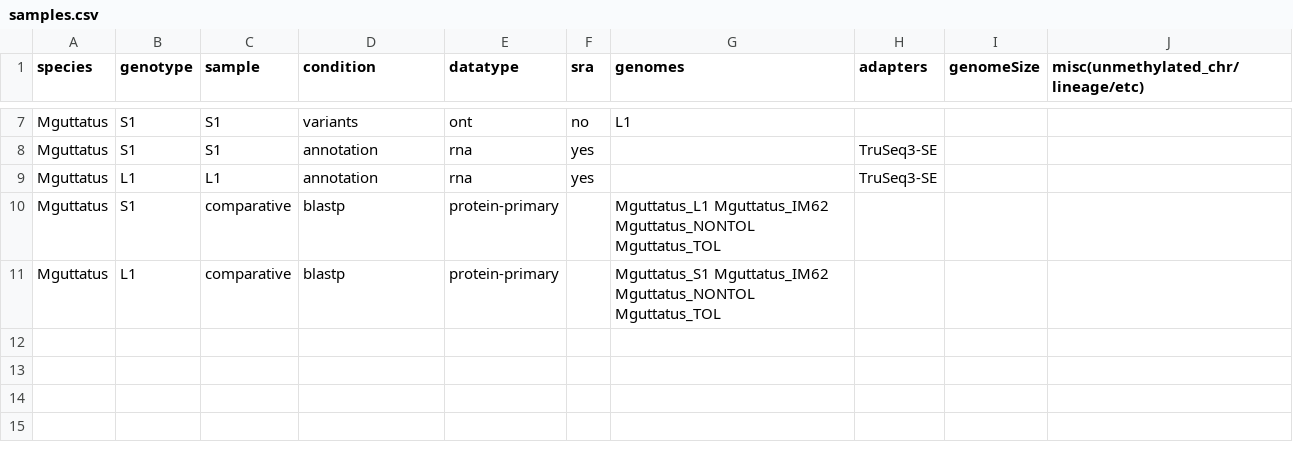
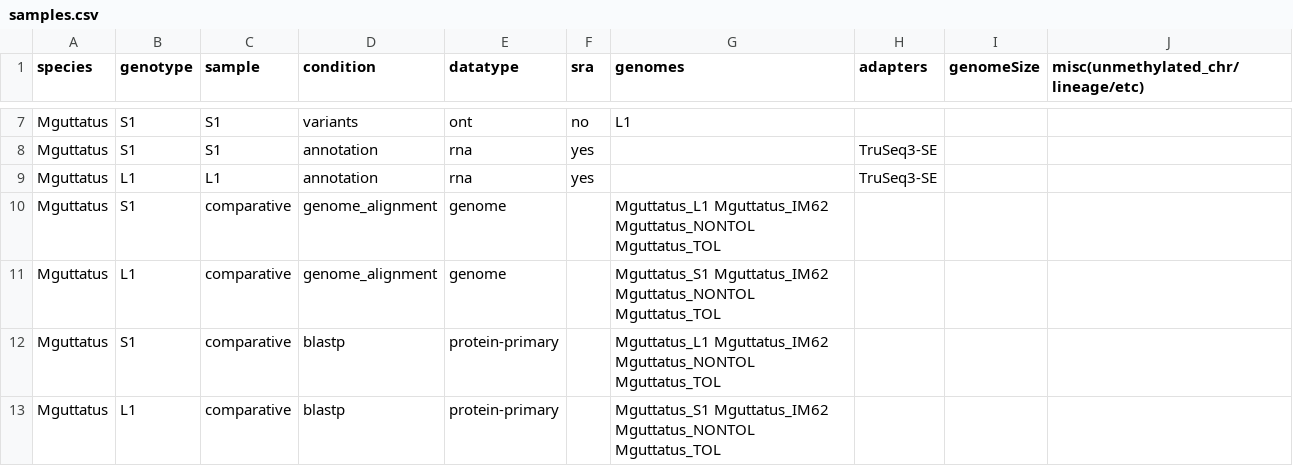
Before and after one commit to niederhuth/mimulus-assembly, a CSV file: misc/samples.csv, drawn as a sheet; only a part is shown, gaps mark what is left out.

```diff
--- a/misc/samples.csv
+++ b/misc/samples.csv
@@ -9,2 +9,4 @@ Mguttatus,S1,S1,annotation,rna,yes,,TruSeq3-SE,,
 Mguttatus,L1,L1,annotation,rna,yes,,TruSeq3-SE,,
+Mguttatus,S1,comparative,genome_alignment,genome,,Mguttatus_L1 Mguttatus_IM62 Mguttatus_NONTOL Mguttatus_TOL,,,
+Mguttatus,L1,comparative,genome_alignment,genome,,Mguttatus_S1 Mguttatus_IM62 Mguttatus_NONTOL Mguttatus_TOL,,,
 Mguttatus,S1,comparative,blastp,protein-primary,,Mguttatus_L1 Mguttatus_IM62 Mguttatus_NONTOL Mguttatus_TOL,,,
```
Also changed, not shown: 4 other files.
